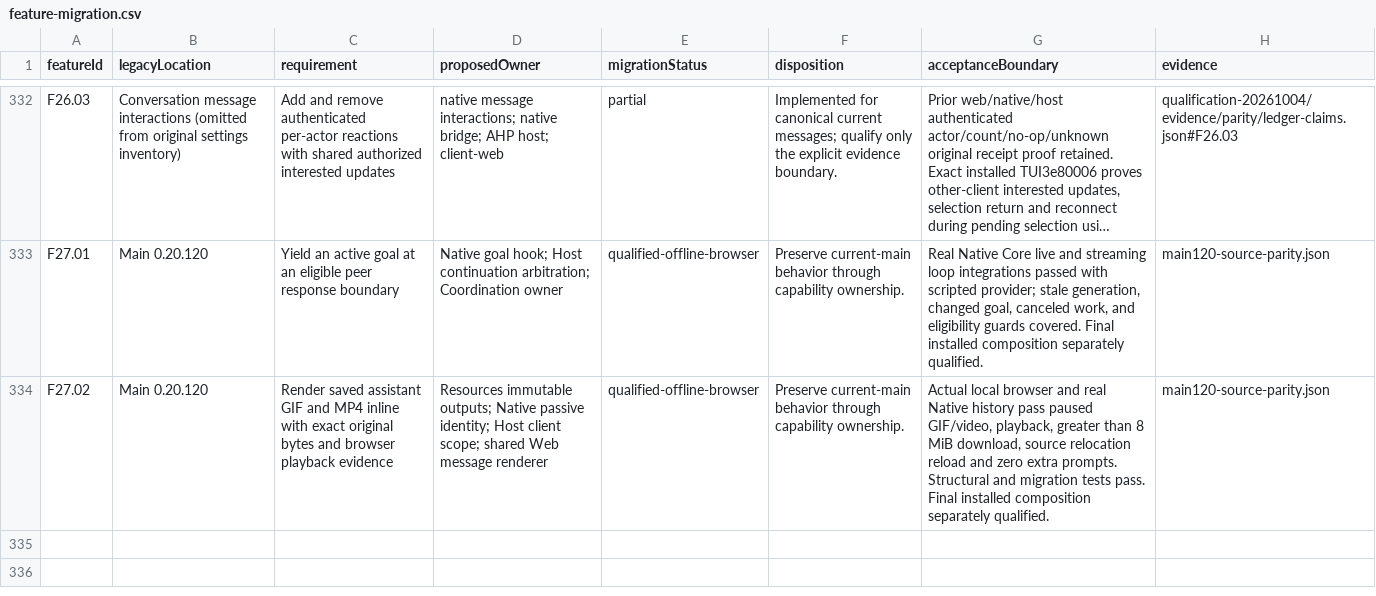
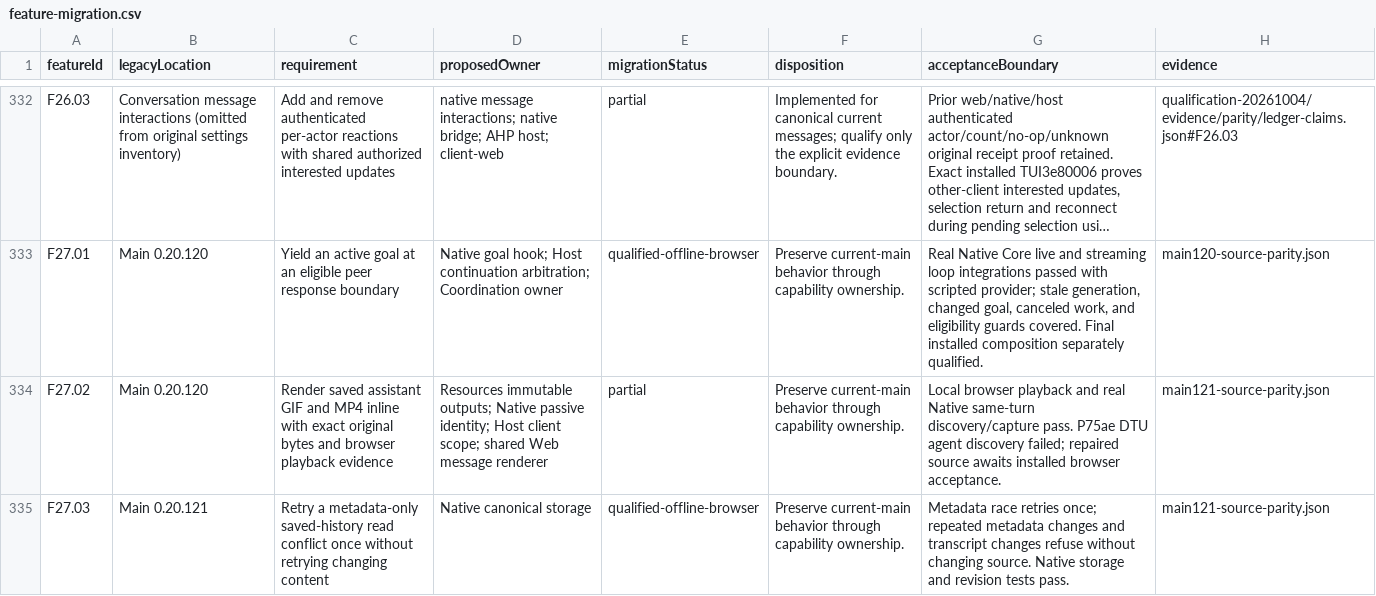
Before and after one commit to microsoft/amplifier-unified, a CSV file: docs/architecture/feature-migration.csv, drawn as a sheet; only a part is shown, gaps mark what is left out; long unchanged cells end in …; the diff names each change by its address in the sheet, - before the commit and + after, or states it on an @@ line.

Commit message:
Compose saved media discovery and Main 0.20.121 history recovery

```diff
--- a/docs/architecture/feature-migration.csv
+++ b/docs/architecture/feature-migration.csv
-E334 (migrationStatus): qualified-offline-browser
+E334 (migrationStatus): partial
-G334 (acceptanceBoundary): Actual local browser and real Native history pass paused GIF/video, playback, greater than 8 MiB download, source relocation reload and zero extra prompts. Structural and migration tests pass. Final installed composition separately qualified.
+G334 (acceptanceBoundary): Local browser playback and real Native same-turn discovery/capture pass. P75ae DTU agent discovery failed; repaired source awaits installed browser acceptance.
-H334 (evidence): main120-source-parity.json
+H334 (evidence): main121-source-parity.json
+row 335: F27.03 | Main 0.20.121 | Retry a metadata-only saved-history read conflict once without retrying changing content | Native canonical storage | qualified-offline-browser | Preserve current-main behavior through capability ownership. | Metadata race retries once; repeated metadata changes and transcript changes refuse without changing source. Native storage and revision tests pass. | main121-source-parity.json
```
Also changed, not shown: 9 other files.
